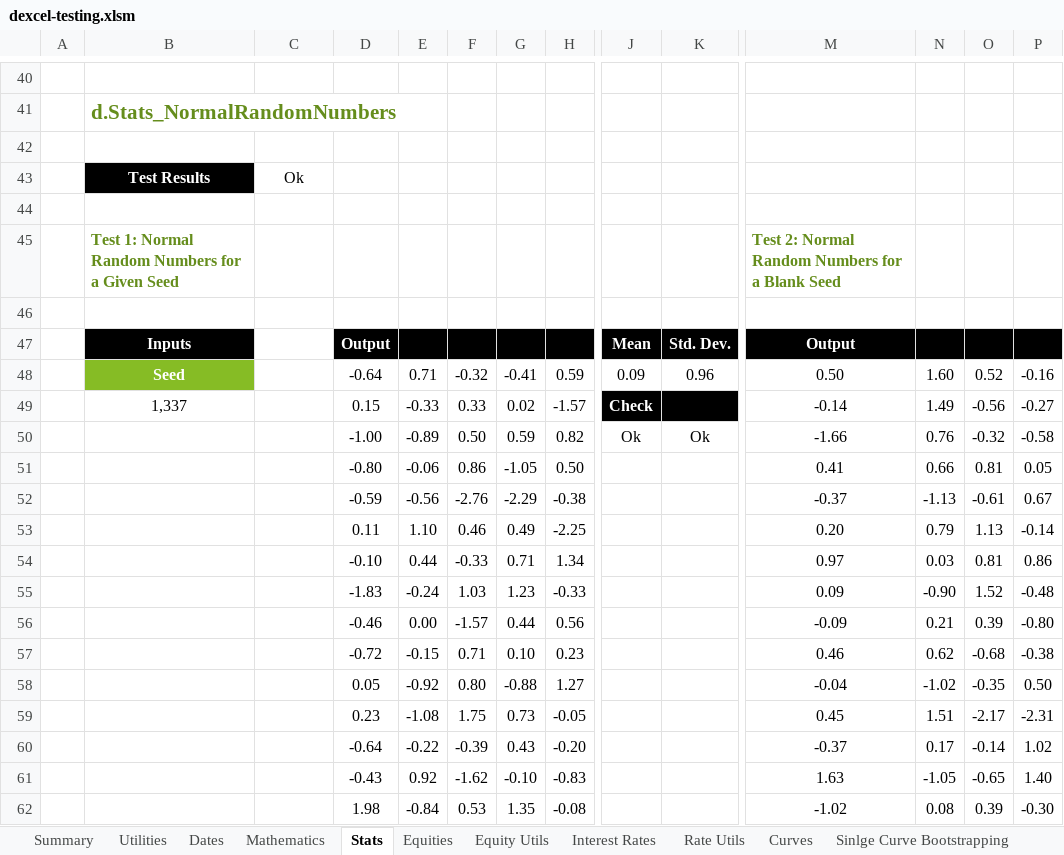
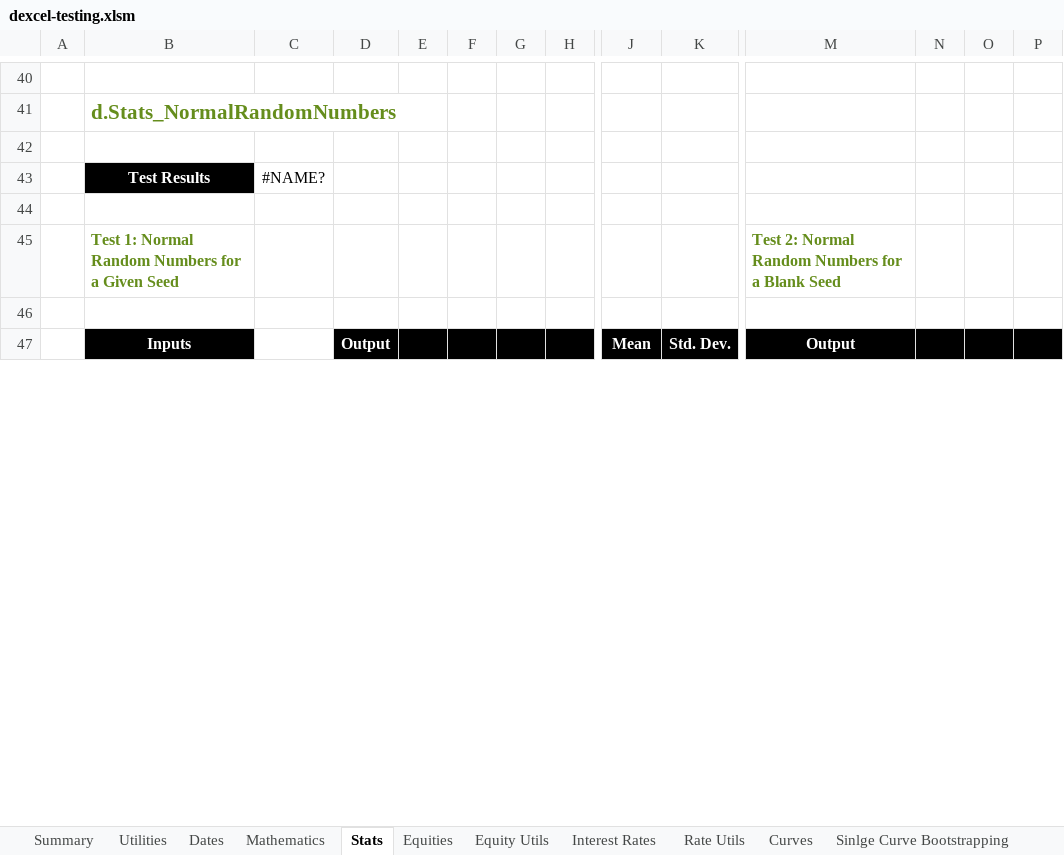
Before and after one commit to StormCollins/dExcel, an Excel workbook: dExcel/resources/workbooks/dexcel-testing.xlsm, sheet Stats, drawn as a sheet; only a part is shown, gaps mark what is left out; values as stored, in another font and other column widths than the file's, no borders; conditional formats not drawn; removed rows and columns are numbered as before the commit, all else as after; rows hold the shown columns only; the diff covers the shown part only; the diff names each change by its address in the sheet, - before the commit and + after, or states it on an @@ line.

```diff
--- a/dExcel/resources/workbooks/dexcel-testing.xlsm (sheet Stats)
+++ b/dExcel/resources/workbooks/dexcel-testing.xlsm (sheet Stats)
-C43: Ok
+C43: #NAME?
-row 48:  | Seed |  | -0.64 | 0.71 | -0.32 | -0.41 | 0.59 | 0.09 | 0.96 | 0.50 | 1.60 | 0.52 | -0.16
-row 49:  | 1,337 |  | 0.15 | -0.33 | 0.33 | 0.02 | -1.57 | Check |  | -0.14 | 1.49 | -0.56 | -0.27
-row 50:  |  |  | -1.00 | -0.89 | 0.50 | 0.59 | 0.82 | Ok | Ok | -1.66 | 0.76 | -0.32 | -0.58
-row 51:  |  |  | -0.80 | -0.06 | 0.86 | -1.05 | 0.50 |  |  | 0.41 | 0.66 | 0.81 | 0.05
-row 52:  |  |  | -0.59 | -0.56 | -2.76 | -2.29 | -0.38 |  |  | -0.37 | -1.13 | -0.61 | 0.67
-row 53:  |  |  | 0.11 | 1.10 | 0.46 | 0.49 | -2.25 |  |  | 0.20 | 0.79 | 1.13 | -0.14
-row 54:  |  |  | -0.10 | 0.44 | -0.33 | 0.71 | 1.34 |  |  | 0.97 | 0.03 | 0.81 | 0.86
-row 55:  |  |  | -1.83 | -0.24 | 1.03 | 1.23 | -0.33 |  |  | 0.09 | -0.90 | 1.52 | -0.48
-row 56:  |  |  | -0.46 | 0.00 | -1.57 | 0.44 | 0.56 |  |  | -0.09 | 0.21 | 0.39 | -0.80
-row 57:  |  |  | -0.72 | -0.15 | 0.71 | 0.10 | 0.23 |  |  | 0.46 | 0.62 | -0.68 | -0.38
-row 58:  |  |  | 0.05 | -0.92 | 0.80 | -0.88 | 1.27 |  |  | -0.04 | -1.02 | -0.35 | 0.50
-row 59:  |  |  | 0.23 | -1.08 | 1.75 | 0.73 | -0.05 |  |  | 0.45 | 1.51 | -2.17 | -2.31
-row 60:  |  |  | -0.64 | -0.22 | -0.39 | 0.43 | -0.20 |  |  | -0.37 | 0.17 | -0.14 | 1.02
-row 61:  |  |  | -0.43 | 0.92 | -1.62 | -0.10 | -0.83 |  |  | 1.63 | -1.05 | -0.65 | 1.40
-row 62:  |  |  | 1.98 | -0.84 | 0.53 | 1.35 | -0.08 |  |  | -1.02 | 0.08 | 0.39 | -0.30
```
Also changed, not shown: 40 added rows and 25 removed rows elsewhere in this sheet, sheet Table Formatting, sheet Curves, sheet Dates, sheet Sinlge Curve Bootstrapping, sheet Summary, formulas that keep their value, 23 other files.
